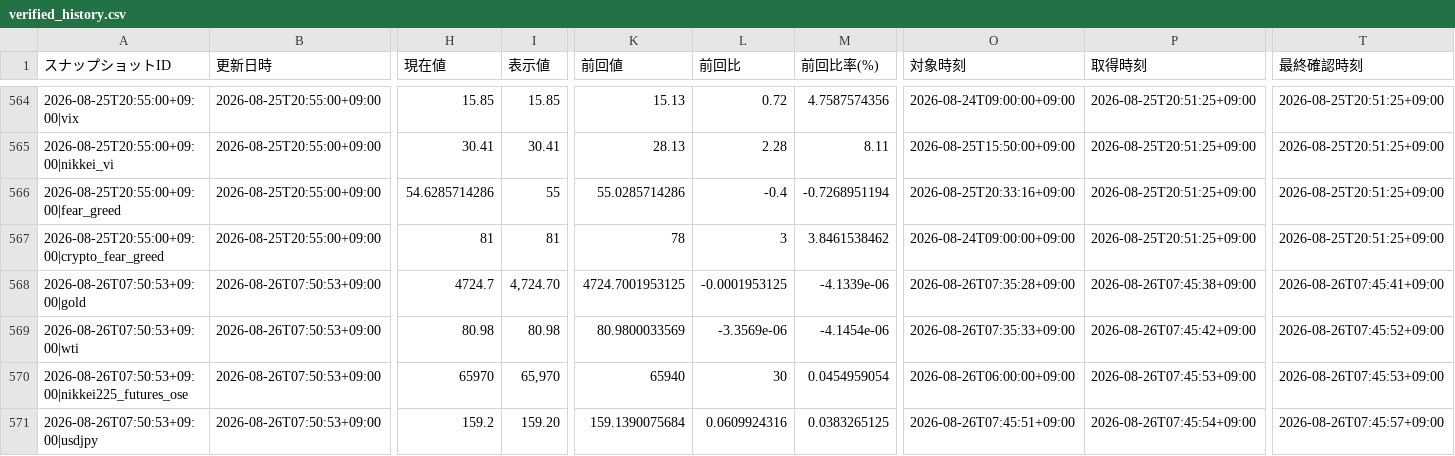
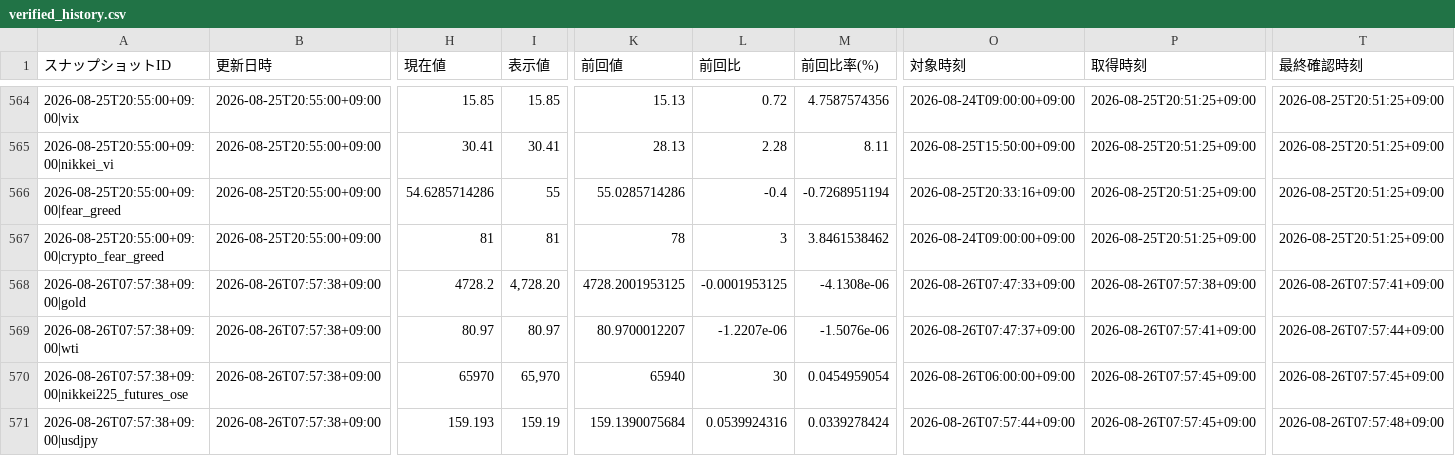
Before and after one commit to matrixdiamond512-cell/Chat-GPT-Market-Report, a CSV file: data/market/verified_history.csv, drawn as a sheet; only a part is shown, gaps mark what is left out; the diff covers the shown part only; the diff names each change by its address in the sheet, - before the commit and + after, or states it on an @@ line.

```diff
--- a/data/market/verified_history.csv
+++ b/data/market/verified_history.csv
-A568 (スナップショットID): 2026-08-26T07:50:53+09:00|gold
+A568 (スナップショットID): 2026-08-26T07:57:38+09:00|gold
-B568:B571 (更新日時): 2026-08-26T07:50:53+09:00
+B568:B571 (更新日時): 2026-08-26T07:57:38+09:00
-H568 (現在値): 4724.7
+H568 (現在値): 4728.2
-I568 (表示値): 4,724.70
+I568 (表示値): 4,728.20
-K568 (前回値): 4724.7001953125
+K568 (前回値): 4728.2001953125
-M568 (前回比率(%)): -4.1339e-06
+M568 (前回比率(%)): -4.1308e-06
-O568 (対象時刻): 2026-08-26T07:35:28+09:00
+O568 (対象時刻): 2026-08-26T07:47:33+09:00
-P568 (取得時刻): 2026-08-26T07:45:38+09:00
+P568 (取得時刻): 2026-08-26T07:57:38+09:00
-T568 (最終確認時刻): 2026-08-26T07:45:41+09:00
+T568 (最終確認時刻): 2026-08-26T07:57:41+09:00
-A569 (スナップショットID): 2026-08-26T07:50:53+09:00|wti
+A569 (スナップショットID): 2026-08-26T07:57:38+09:00|wti
-H569 (現在値): 80.98
+H569 (現在値): 80.97
-I569 (表示値): 80.98
+I569 (表示値): 80.97
-K569 (前回値): 80.9800033569
+K569 (前回値): 80.9700012207
-L569 (前回比): -3.3569e-06
+L569 (前回比): -1.2207e-06
-M569 (前回比率(%)): -4.1454e-06
+M569 (前回比率(%)): -1.5076e-06
-O569 (対象時刻): 2026-08-26T07:35:33+09:00
+O569 (対象時刻): 2026-08-26T07:47:37+09:00
-P569 (取得時刻): 2026-08-26T07:45:42+09:00
+P569 (取得時刻): 2026-08-26T07:57:41+09:00
-T569 (最終確認時刻): 2026-08-26T07:45:52+09:00
+T569 (最終確認時刻): 2026-08-26T07:57:44+09:00
-A570 (スナップショットID): 2026-08-26T07:50:53+09:00|nikkei225_futures_ose
+A570 (スナップショットID): 2026-08-26T07:57:38+09:00|nikkei225_futures_ose
-P570 (取得時刻): 2026-08-26T07:45:53+09:00
+P570 (取得時刻): 2026-08-26T07:57:45+09:00
-T570 (最終確認時刻): 2026-08-26T07:45:53+09:00
+T570 (最終確認時刻): 2026-08-26T07:57:45+09:00
-A571 (スナップショットID): 2026-08-26T07:50:53+09:00|usdjpy
+A571 (スナップショットID): 2026-08-26T07:57:38+09:00|usdjpy
-H571 (現在値): 159.2
+H571 (現在値): 159.193
-I571 (表示値): 159.20
+I571 (表示値): 159.19
-L571 (前回比): 0.0609924316
+L571 (前回比): 0.0539924316
-M571 (前回比率(%)): 0.0383265125
+M571 (前回比率(%)): 0.0339278424
-O571 (対象時刻): 2026-08-26T07:45:51+09:00
+O571 (対象時刻): 2026-08-26T07:57:44+09:00
-P571 (取得時刻): 2026-08-26T07:45:54+09:00
+P571 (取得時刻): 2026-08-26T07:57:45+09:00
-T571 (最終確認時刻): 2026-08-26T07:45:57+09:00
+T571 (最終確認時刻): 2026-08-26T07:57:48+09:00
```
Also changed, not shown: 24 edited cells elsewhere in this file, data/market/chatgpt_input.csv, 7 other files.
